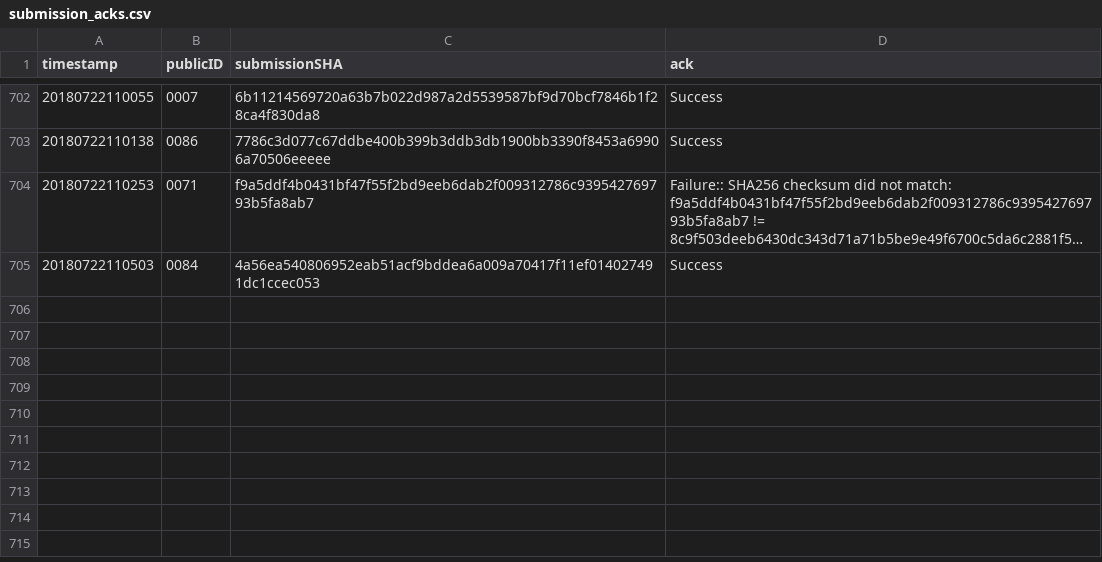
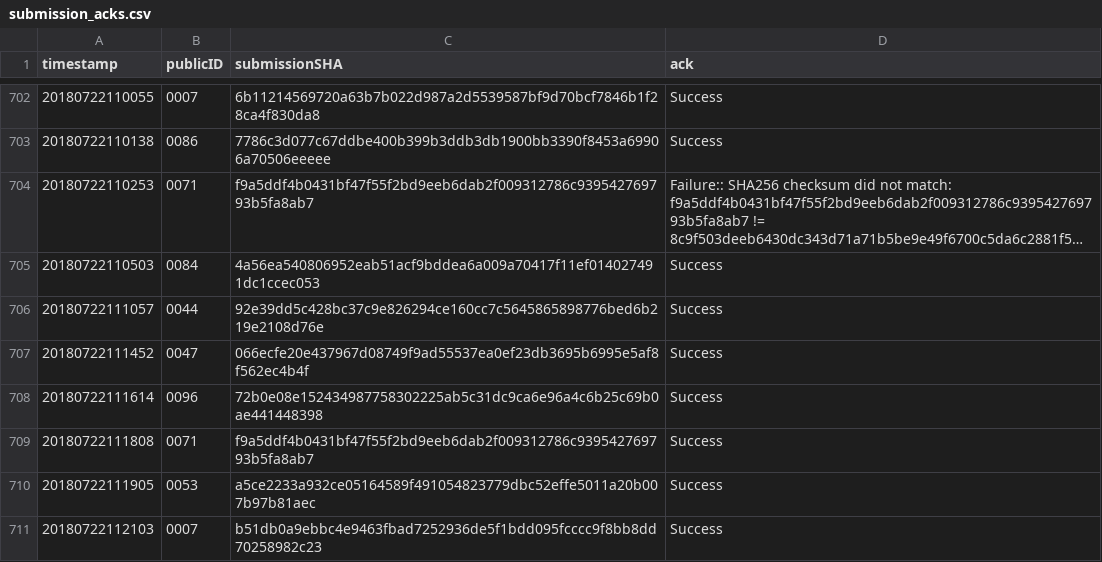
Before and after one commit to icfpcontest2018/icfpcontest2018.github.io, a CSV file: _data/submission_acks.csv, drawn as a sheet; only a part is shown, gaps mark what is left out; long unchanged cells end in ….

Commit message:
Update submission_acks.

```diff
--- a/_data/submission_acks.csv
+++ b/_data/submission_acks.csv
@@ -705 +705,7 @@ timestamp,publicID,submissionSHA,ack
 20180722110503,0084,4a56ea540806952eab51acf9bddea6a009a70417f11ef014027491dc1ccec053,"Success"
+20180722111057,0044,92e39dd5c428bc37c9e826294ce160cc7c5645865898776bed6b219e2108d76e,"Success"
+20180722111452,0047,066ecfe20e437967d08749f9ad55537ea0ef23db3695b6995e5af8f562ec4b4f,"Success"
+20180722111614,0096,72b0e08e152434987758302225ab5c31dc9ca6e96a4c6b25c69b0ae441448398,"Success"
+20180722111808,0071,f9a5ddf4b0431bf47f55f2bd9eeb6dab2f009312786c939542769793b5fa8ab7,"Success"
+20180722111905,0053,a5ce2233a932ce05164589f491054823779dbc52effe5011a20b007b97b81aec,"Success"
+20180722112103,0007,b51db0a9ebbc4e9463fbad7252936de5f1bdd095fcccc9f8bb8dd70258982c23,"Success"
```
